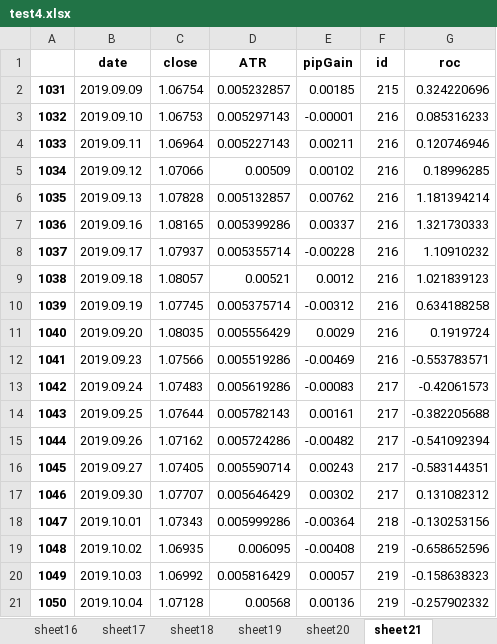
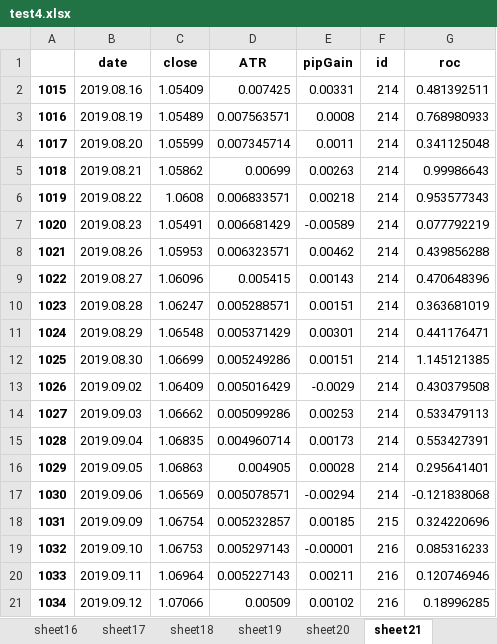
Before and after one commit to gregorypost89/Indicators, an Excel workbook: output/test4.xlsx, sheet sheet21, drawn as a sheet; only a part is shown; the shorter side is filled out with more unchanged rows; values as stored, in another font and other column widths than the file's, no borders; the diff names each change by its address in the sheet, - before the commit and + after, or states it on an @@ line.

```diff
--- a/output/test4.xlsx (sheet sheet21)
+++ b/output/test4.xlsx (sheet sheet21)
+row 2: 1015 | 2019.08.16 | 1.05409 | 0.007425 | 0.00331 | 214 | 0.481392511
+row 3: 1016 | 2019.08.19 | 1.05489 | 0.007563571 | 0.0008 | 214 | 0.768980933
+row 4: 1017 | 2019.08.20 | 1.05599 | 0.007345714 | 0.0011 | 214 | 0.341125048
+row 5: 1018 | 2019.08.21 | 1.05862 | 0.00699 | 0.00263 | 214 | 0.99986643
+row 6: 1019 | 2019.08.22 | 1.0608 | 0.006833571 | 0.00218 | 214 | 0.953577343
+row 7: 1020 | 2019.08.23 | 1.05491 | 0.006681429 | -0.00589 | 214 | 0.077792219
+row 8: 1021 | 2019.08.26 | 1.05953 | 0.006323571 | 0.00462 | 214 | 0.439856288
+row 9: 1022 | 2019.08.27 | 1.06096 | 0.005415 | 0.00143 | 214 | 0.470648396
+row 10: 1023 | 2019.08.28 | 1.06247 | 0.005288571 | 0.00151 | 214 | 0.363681019
+row 11: 1024 | 2019.08.29 | 1.06548 | 0.005371429 | 0.00301 | 214 | 0.441176471
+row 12: 1025 | 2019.08.30 | 1.06699 | 0.005249286 | 0.00151 | 214 | 1.145121385
+row 13: 1026 | 2019.09.02 | 1.06409 | 0.005016429 | -0.0029 | 214 | 0.430379508
+row 14: 1027 | 2019.09.03 | 1.06662 | 0.005099286 | 0.00253 | 214 | 0.533479113
+row 15: 1028 | 2019.09.04 | 1.06835 | 0.004960714 | 0.00173 | 214 | 0.553427391
+row 16: 1029 | 2019.09.05 | 1.06863 | 0.004905 | 0.00028 | 214 | 0.295641401
+row 17: 1030 | 2019.09.06 | 1.06569 | 0.005078571 | -0.00294 | 214 | -0.121838068
```
Also changed, not shown: sheet sheet3, sheet sheet14, sheet sheet12, sheet sheet23, sheet sheet4, sheet sheet26, 22 more sheets, other sheet tabs, 7 other files.
